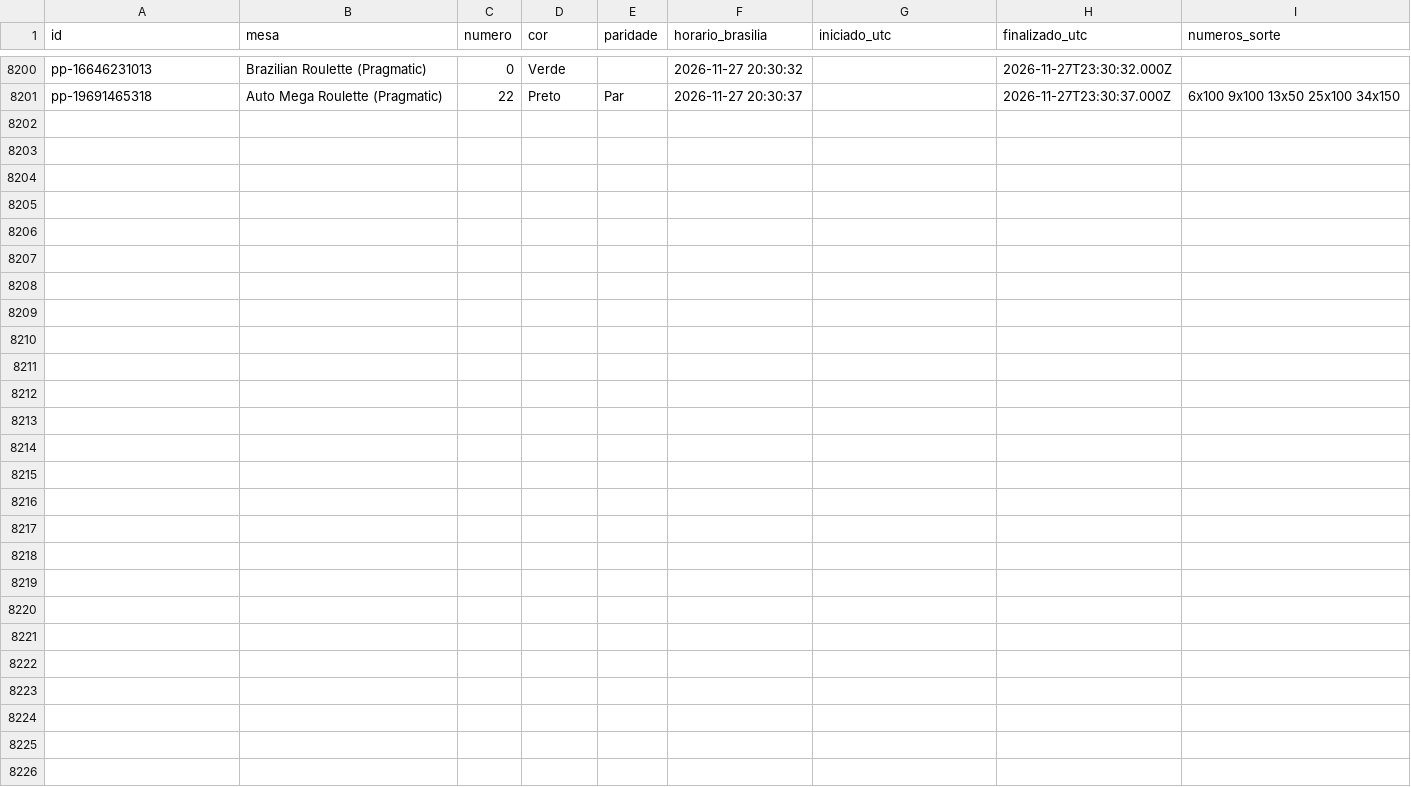
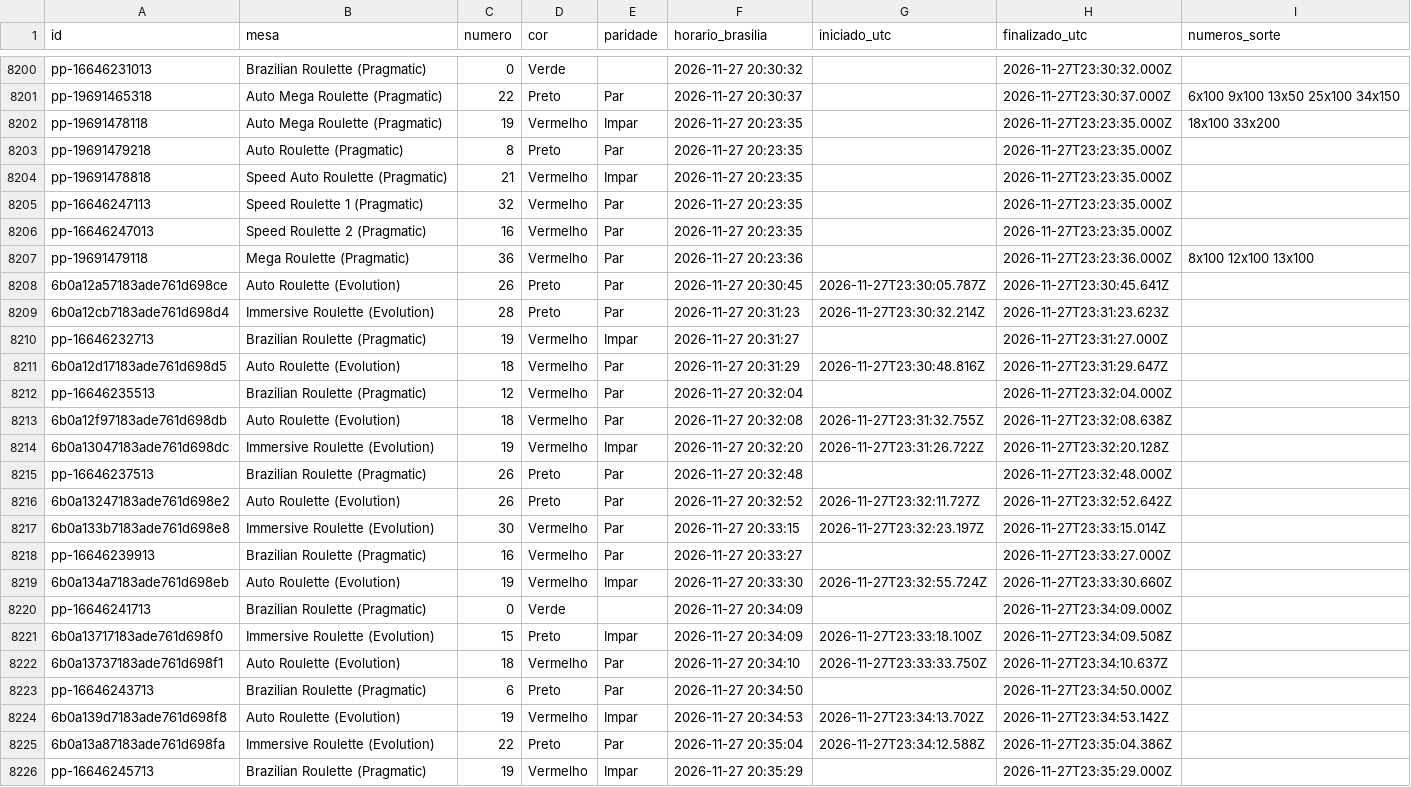
Before and after one commit to mr-ecktor/roleta-historico, a CSV file: dados/2026/2026-11-27.csv, drawn as a sheet; only a part is shown, gaps mark what is left out.

Commit message:
Dados: 2026-11-27 20:36

```diff
--- a/dados/2026/2026-11-27.csv
+++ b/dados/2026/2026-11-27.csv
@@ -8201 +8201,26 @@ pp-16646231013,Brazilian Roulette (Pragmatic),0,Verde,,2026-11-27 20:30:32,,2026
 pp-19691465318,Auto Mega Roulette (Pragmatic),22,Preto,Par,2026-11-27 20:30:37,,2026-11-27T23:30:37.000Z,6x100 9x100 13x50 25x100 34x150
+pp-19691478118,Auto Mega Roulette (Pragmatic),19,Vermelho,Impar,2026-11-27 20:23:35,,2026-11-27T23:23:35.000Z,18x100 33x200
+pp-19691479218,Auto Roulette (Pragmatic),8,Preto,Par,2026-11-27 20:23:35,,2026-11-27T23:23:35.000Z,
+pp-19691478818,Speed Auto Roulette (Pragmatic),21,Vermelho,Impar,2026-11-27 20:23:35,,2026-11-27T23:23:35.000Z,
+pp-16646247113,Speed Roulette 1 (Pragmatic),32,Vermelho,Par,2026-11-27 20:23:35,,2026-11-27T23:23:35.000Z,
+pp-16646247013,Speed Roulette 2 (Pragmatic),16,Vermelho,Par,2026-11-27 20:23:35,,2026-11-27T23:23:35.000Z,
+pp-19691479118,Mega Roulette (Pragmatic),36,Vermelho,Par,2026-11-27 20:23:36,,2026-11-27T23:23:36.000Z,8x100 12x100 13x100
+6b0a12a57183ade761d698ce,Auto Roulette (Evolution),26,Preto,Par,2026-11-27 20:30:45,2026-11-27T23:30:05.787Z,2026-11-27T23:30:45.641Z,
+6b0a12cb7183ade761d698d4,Immersive Roulette (Evolution),28,Preto,Par,2026-11-27 20:31:23,2026-11-27T23:30:32.214Z,2026-11-27T23:31:23.623Z,
+pp-16646232713,Brazilian Roulette (Pragmatic),19,Vermelho,Impar,2026-11-27 20:31:27,,2026-11-27T23:31:27.000Z,
+6b0a12d17183ade761d698d5,Auto Roulette (Evolution),18,Vermelho,Par,2026-11-27 20:31:29,2026-11-27T23:30:48.816Z,2026-11-27T23:31:29.647Z,
+pp-16646235513,Brazilian Roulette (Pragmatic),12,Vermelho,Par,2026-11-27 20:32:04,,2026-11-27T23:32:04.000Z,
+6b0a12f97183ade761d698db,Auto Roulette (Evolution),18,Vermelho,Par,2026-11-27 20:32:08,2026-11-27T23:31:32.755Z,2026-11-27T23:32:08.638Z,
+6b0a13047183ade761d698dc,Immersive Roulette (Evolution),19,Vermelho,Impar,2026-11-27 20:32:20,2026-11-27T23:31:26.722Z,2026-11-27T23:32:20.128Z,
+pp-16646237513,Brazilian Roulette (Pragmatic),26,Preto,Par,2026-11-27 20:32:48,,2026-11-27T23:32:48.000Z,
+6b0a13247183ade761d698e2,Auto Roulette (Evolution),26,Preto,Par,2026-11-27 20:32:52,2026-11-27T23:32:11.727Z,2026-11-27T23:32:52.642Z,
+6b0a133b7183ade761d698e8,Immersive Roulette (Evolution),30,Vermelho,Par,2026-11-27 20:33:15,2026-11-27T23:32:23.197Z,2026-11-27T23:33:15.014Z,
+pp-16646239913,Brazilian Roulette (Pragmatic),16,Vermelho,Par,2026-11-27 20:33:27,,2026-11-27T23:33:27.000Z,
+6b0a134a7183ade761d698eb,Auto Roulette (Evolution),19,Vermelho,Impar,2026-11-27 20:33:30,2026-11-27T23:32:55.724Z,2026-11-27T23:33:30.660Z,
+pp-16646241713,Brazilian Roulette (Pragmatic),0,Verde,,2026-11-27 20:34:09,,2026-11-27T23:34:09.000Z,
+6b0a13717183ade761d698f0,Immersive Roulette (Evolution),15,Preto,Impar,2026-11-27 20:34:09,2026-11-27T23:33:18.100Z,2026-11-27T23:34:09.508Z,
+6b0a13737183ade761d698f1,Auto Roulette (Evolution),18,Vermelho,Par,2026-11-27 20:34:10,2026-11-27T23:33:33.750Z,2026-11-27T23:34:10.637Z,
+pp-16646243713,Brazilian Roulette (Pragmatic),6,Preto,Par,2026-11-27 20:34:50,,2026-11-27T23:34:50.000Z,
+6b0a139d7183ade761d698f8,Auto Roulette (Evolution),19,Vermelho,Impar,2026-11-27 20:34:53,2026-11-27T23:34:13.702Z,2026-11-27T23:34:53.142Z,
+6b0a13a87183ade761d698fa,Immersive Roulette (Evolution),22,Preto,Par,2026-11-27 20:35:04,2026-11-27T23:34:12.588Z,2026-11-27T23:35:04.386Z,
+pp-16646245713,Brazilian Roulette (Pragmatic),19,Vermelho,Impar,2026-11-27 20:35:29,,2026-11-27T23:35:29.000Z,
```
